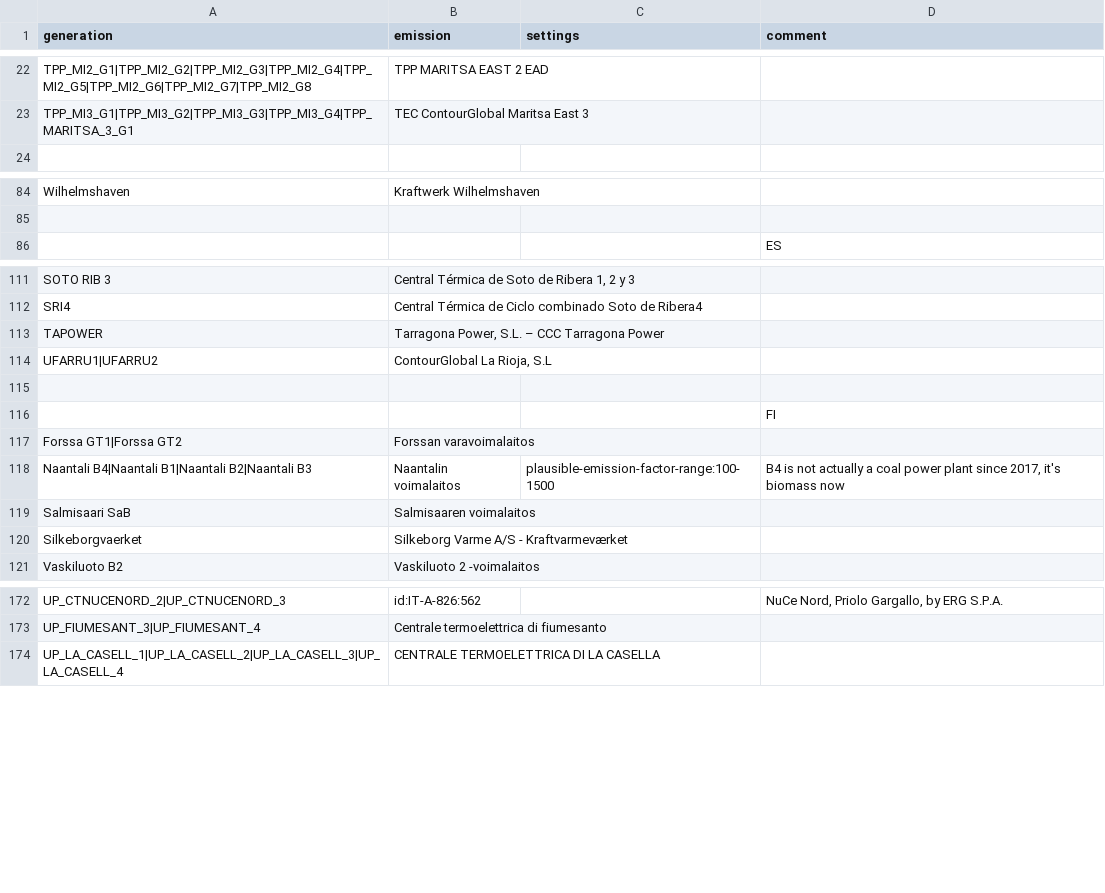
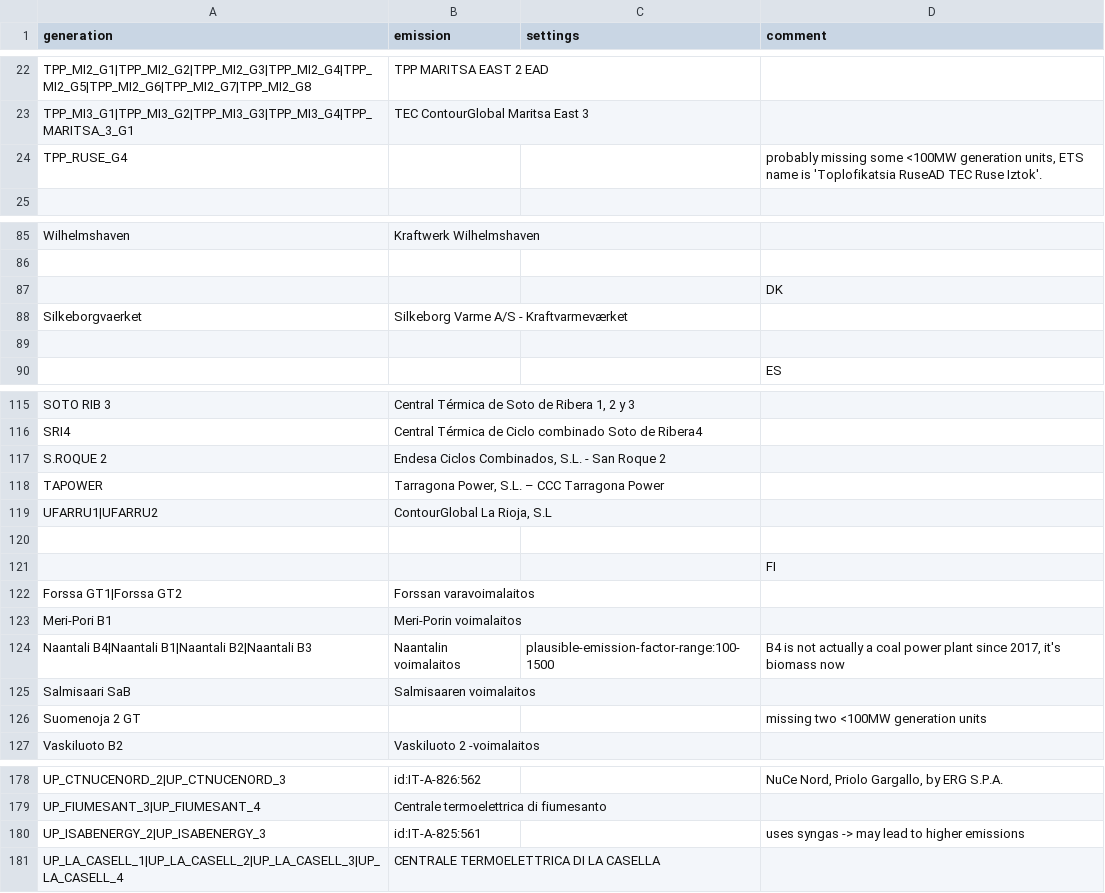
Before and after one commit to w-flo/eu-emission-factors, a CSV file: data/2021/manual_matches.csv, drawn as a sheet; only a part is shown, gaps mark what is left out.

Commit message:
Some manual_matches.csv updates

```diff
--- a/data/2021/manual_matches.csv
+++ b/data/2021/manual_matches.csv
@@ -23,2 +23,3 @@ TPP_MI2_G1|TPP_MI2_G2|TPP_MI2_G3|TPP_MI2_G4|TPP_MI2_G5|TPP_MI2_G6|TPP_MI2_G7|TPP
 TPP_MI3_G1|TPP_MI3_G2|TPP_MI3_G3|TPP_MI3_G4|TPP_MARITSA_3_G1,TEC ContourGlobal Maritsa East 3,,
+TPP_RUSE_G4,,,"probably missing some <100MW generation units, ETS name is 'Toplofikatsia RuseAD TEC Ruse Iztok'."
 ,,,
@@ -85,2 +86,5 @@ Wilhelmshaven,Kraftwerk Wilhelmshaven,,
 ,,,
+,,,DK
+Silkeborgvaerket,Silkeborg Varme A/S - Kraftvarmeværket,,
+,,,
 ,,,ES
@@ -112,2 +116,3 @@ SOTO RIB 3,"Central Térmica de Soto de Ribera 1, 2 y 3",,
 SRI4,Central Térmica de Ciclo combinado Soto de Ribera4,,
+S.ROQUE 2,"Endesa Ciclos Combinados, S.L. - San Roque 2",,
 TAPOWER,"Tarragona Power, S.L. – CCC Tarragona Power",,
@@ -117,5 +122,6 @@ UFARRU1|UFARRU2,"ContourGlobal La Rioja, S.L",,
 Forssa GT1|Forssa GT2,Forssan varavoimalaitos,,
+Meri-Pori B1,Meri-Porin voimalaitos,,
 Naantali B4|Naantali B1|Naantali B2|Naantali B3,Naantalin voimalaitos,plausible-emission-factor-range:100-1500,"B4 is not actually a coal power plant since 2017, it's biomass now"
 Salmisaari SaB,Salmisaaren voimalaitos,,
-Silkeborgvaerket,Silkeborg Varme A/S - Kraftvarmeværket,,
+Suomenoja 2 GT,,,"missing two <100MW generation units"
 Vaskiluoto B2,Vaskiluoto 2 -voimalaitos,,
@@ -173,2 +179,3 @@ UP_CTNUCENORD_2|UP_CTNUCENORD_3,id:IT-A-826:562,,"NuCe Nord, Priolo Gargallo, by
 UP_FIUMESANT_3|UP_FIUMESANT_4,Centrale termoelettrica di fiumesanto,,
+UP_ISABENERGY_2|UP_ISABENERGY_3,id:IT-A-825:561,,uses syngas -> may lead to higher emissions
 UP_LA_CASELL_1|UP_LA_CASELL_2|UP_LA_CASELL_3|UP_LA_CASELL_4,CENTRALE TERMOELETTRICA DI LA CASELLA,,
```
Also changed, not shown: data/2021/output/ignored_powerplants.csv, data/2021/output/powerplants.csv, 7 other files.
